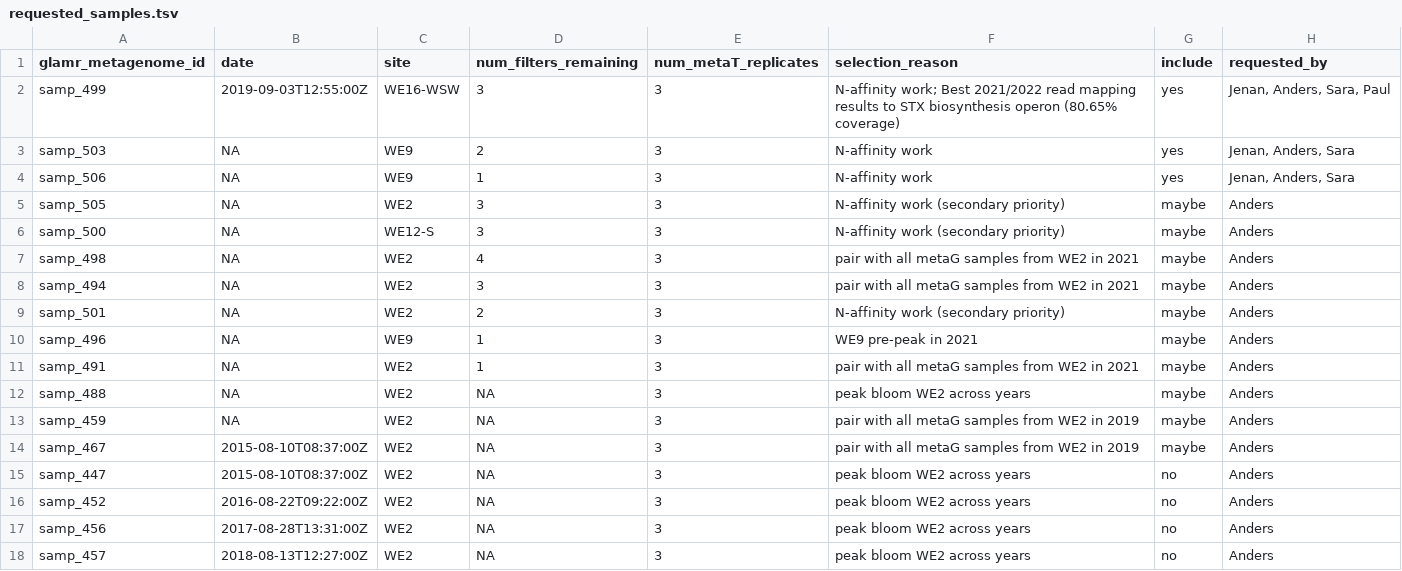
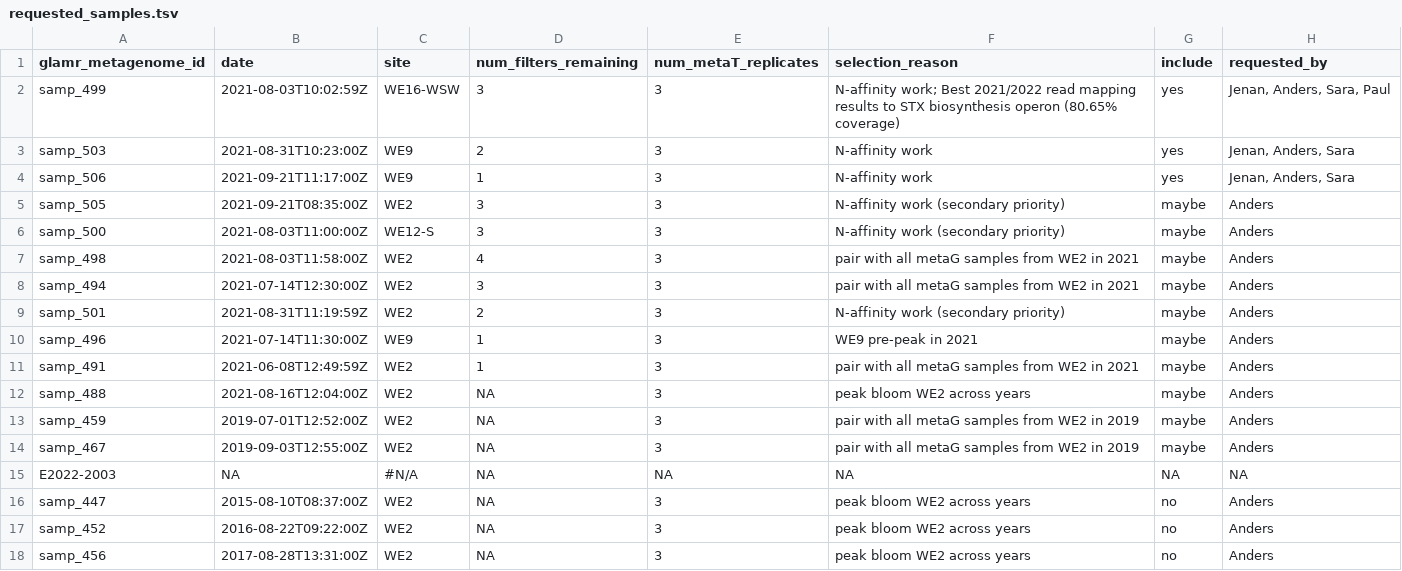
Before and after one commit to akiledal/jgi_csp_metaT_sample_selection, a TSV file: requested_samples.tsv, drawn as a sheet; only a part is shown; the shorter side is filled out with more unchanged rows.

Commit message:
Automated update of rendered R Markdown document

```diff
--- a/requested_samples.tsv
+++ b/requested_samples.tsv
@@ -1,15 +1,16 @@
 glamr_metagenome_id	date	site	num_filters_remaining	num_metaT_replicates	selection_reason	include	requested_by
-samp_499	2019-09-03T12:55:00Z	WE16-WSW	3	3	N-affinity work; Best 2021/2022 read mapping results to STX biosynthesis operon (80.65% coverage)	yes	Jenan, Anders, Sara, Paul
-samp_503	NA	WE9	2	3	N-affinity work	yes	Jenan, Anders, Sara
-samp_506	NA	WE9	1	3	N-affinity work	yes	Jenan, Anders, Sara
-samp_505	NA	WE2	3	3	N-affinity work (secondary priority)	maybe	Anders
-samp_500	NA	WE12-S	3	3	N-affinity work (secondary priority)	maybe	Anders
-samp_498	NA	WE2	4	3	pair with all metaG samples from WE2 in 2021	maybe	Anders
-samp_494	NA	WE2	3	3	pair with all metaG samples from WE2 in 2021	maybe	Anders
-samp_501	NA	WE2	2	3	N-affinity work (secondary priority)	maybe	Anders
-samp_496	NA	WE9	1	3	WE9 pre-peak in 2021	maybe	Anders
-samp_491	NA	WE2	1	3	pair with all metaG samples from WE2 in 2021	maybe	Anders
-samp_488	NA	WE2	NA	3	peak bloom WE2 across years	maybe	Anders
-samp_459	NA	WE2	NA	3	pair with all metaG samples from WE2 in 2019	maybe	Anders
-samp_467	2015-08-10T08:37:00Z	WE2	NA	3	pair with all metaG samples from WE2 in 2019	maybe	Anders
+samp_499	2021-08-03T10:02:59Z	WE16-WSW	3	3	N-affinity work; Best 2021/2022 read mapping results to STX biosynthesis operon (80.65% coverage)	yes	Jenan, Anders, Sara, Paul
+samp_503	2021-08-31T10:23:00Z	WE9	2	3	N-affinity work	yes	Jenan, Anders, Sara
+samp_506	2021-09-21T11:17:00Z	WE9	1	3	N-affinity work	yes	Jenan, Anders, Sara
+samp_505	2021-09-21T08:35:00Z	WE2	3	3	N-affinity work (secondary priority)	maybe	Anders
+samp_500	2021-08-03T11:00:00Z	WE12-S	3	3	N-affinity work (secondary priority)	maybe	Anders
+samp_498	2021-08-03T11:58:00Z	WE2	4	3	pair with all metaG samples from WE2 in 2021	maybe	Anders
+samp_494	2021-07-14T12:30:00Z	WE2	3	3	pair with all metaG samples from WE2 in 2021	maybe	Anders
+samp_501	2021-08-31T11:19:59Z	WE2	2	3	N-affinity work (secondary priority)	maybe	Anders
+samp_496	2021-07-14T11:30:00Z	WE9	1	3	WE9 pre-peak in 2021	maybe	Anders
+samp_491	2021-06-08T12:49:59Z	WE2	1	3	pair with all metaG samples from WE2 in 2021	maybe	Anders
+samp_488	2021-08-16T12:04:00Z	WE2	NA	3	peak bloom WE2 across years	maybe	Anders
+samp_459	2019-07-01T12:52:00Z	WE2	NA	3	pair with all metaG samples from WE2 in 2019	maybe	Anders
+samp_467	2019-09-03T12:55:00Z	WE2	NA	3	pair with all metaG samples from WE2 in 2019	maybe	Anders
+E2022-2003	NA	#N/A	NA	NA	NA	NA	NA
 samp_447	2015-08-10T08:37:00Z	WE2	NA	3	peak bloom WE2 across years	no	Anders
```
